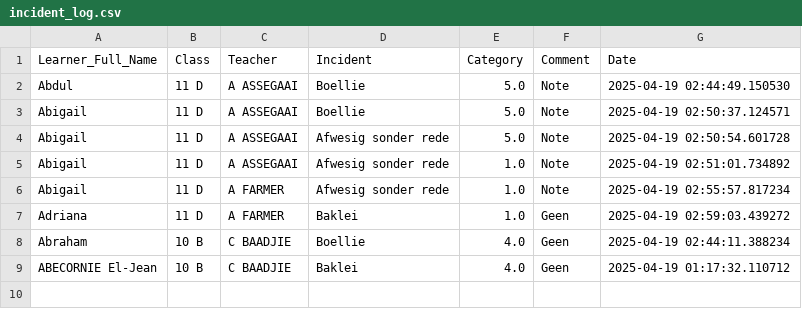
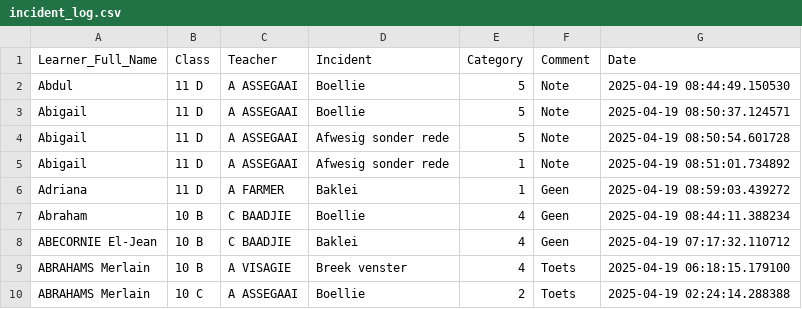
Before and after one commit to arnoldtRealph/insident, a CSV file: incident_log.csv, drawn as a sheet.

```diff
--- a/incident_log.csv
+++ b/incident_log.csv
@@ -1,9 +1,10 @@
 Learner_Full_Name,Class,Teacher,Incident,Category,Comment,Date
-Abdul,11 D,A ASSEGAAI,Boellie,5.0,Note,2025-04-19 02:44:49.150530
-Abigail,11 D,A ASSEGAAI,Boellie,5.0,Note,2025-04-19 02:50:37.124571
-Abigail,11 D,A ASSEGAAI,Afwesig sonder rede,5.0,Note,2025-04-19 02:50:54.601728
-Abigail,11 D,A ASSEGAAI,Afwesig sonder rede,1.0,Note,2025-04-19 02:51:01.734892
-Abigail,11 D,A FARMER,Afwesig sonder rede,1.0,Note,2025-04-19 02:55:57.817234
-Adriana,11 D,A FARMER,Baklei,1.0,Geen,2025-04-19 02:59:03.439272
-Abraham,10 B,C BAADJIE,Boellie,4.0,Geen,2025-04-19 02:44:11.388234
-ABECORNIE El-Jean,10 B,C BAADJIE,Baklei,4.0,Geen,2025-04-19 01:17:32.110712
+Abdul,11 D,A ASSEGAAI,Boellie,5,Note,2025-04-19 08:44:49.150530
+Abigail,11 D,A ASSEGAAI,Boellie,5,Note,2025-04-19 08:50:37.124571
+Abigail,11 D,A ASSEGAAI,Afwesig sonder rede,5,Note,2025-04-19 08:50:54.601728
+Abigail,11 D,A ASSEGAAI,Afwesig sonder rede,1,Note,2025-04-19 08:51:01.734892
+Adriana,11 D,A FARMER,Baklei,1,Geen,2025-04-19 08:59:03.439272
+Abraham,10 B,C BAADJIE,Boellie,4,Geen,2025-04-19 08:44:11.388234
+ABECORNIE El-Jean,10 B,C BAADJIE,Baklei,4,Geen,2025-04-19 07:17:32.110712
+ABRAHAMS Merlain,10 B,A VISAGIE,Breek venster,4,Toets,2025-04-19 06:18:15.179100
+ABRAHAMS Merlain,10 C,A ASSEGAAI,Boellie,2,Toets,2025-04-19 02:24:14.288388
```
Also changed, not shown: 1 other file.
